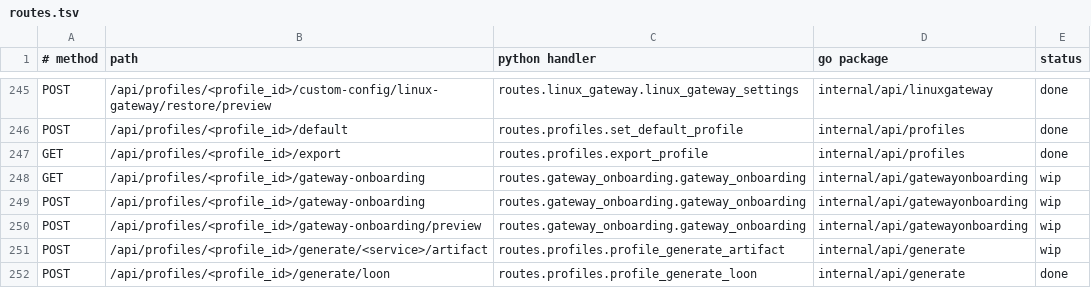
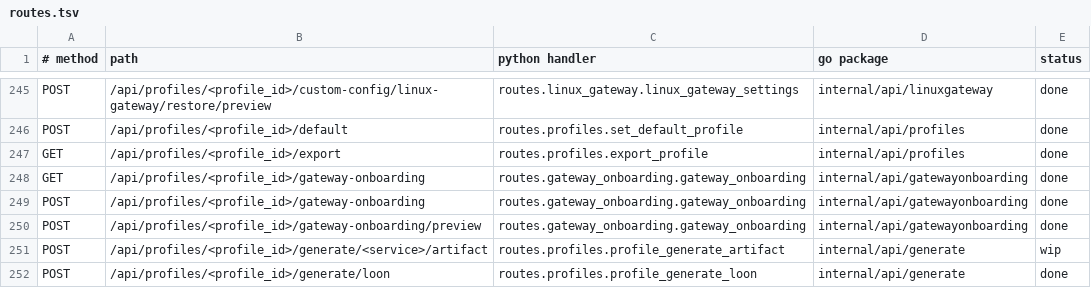
Before and after one commit to thsrite/configflow, a TSV file: server/parity/routes.tsv, drawn as a sheet; only a part is shown, gaps mark what is left out.

```diff
--- a/server/parity/routes.tsv
+++ b/server/parity/routes.tsv
@@ -247,5 +247,5 @@ POST	/api/profiles/<profile_id>/default	routes.profiles.set_default_profile	inte
 GET	/api/profiles/<profile_id>/export	routes.profiles.export_profile	internal/api/profiles	done
-GET	/api/profiles/<profile_id>/gateway-onboarding	routes.gateway_onboarding.gateway_onboarding	internal/api/gatewayonboarding	wip
-POST	/api/profiles/<profile_id>/gateway-onboarding	routes.gateway_onboarding.gateway_onboarding	internal/api/gatewayonboarding	wip
-POST	/api/profiles/<profile_id>/gateway-onboarding/preview	routes.gateway_onboarding.gateway_onboarding	internal/api/gatewayonboarding	wip
+GET	/api/profiles/<profile_id>/gateway-onboarding	routes.gateway_onboarding.gateway_onboarding	internal/api/gatewayonboarding	done
+POST	/api/profiles/<profile_id>/gateway-onboarding	routes.gateway_onboarding.gateway_onboarding	internal/api/gatewayonboarding	done
+POST	/api/profiles/<profile_id>/gateway-onboarding/preview	routes.gateway_onboarding.gateway_onboarding	internal/api/gatewayonboarding	done
 POST	/api/profiles/<profile_id>/generate/<service>/artifact	routes.profiles.profile_generate_artifact	internal/api/generate	wip
```
Also changed, not shown: 15 other files.
